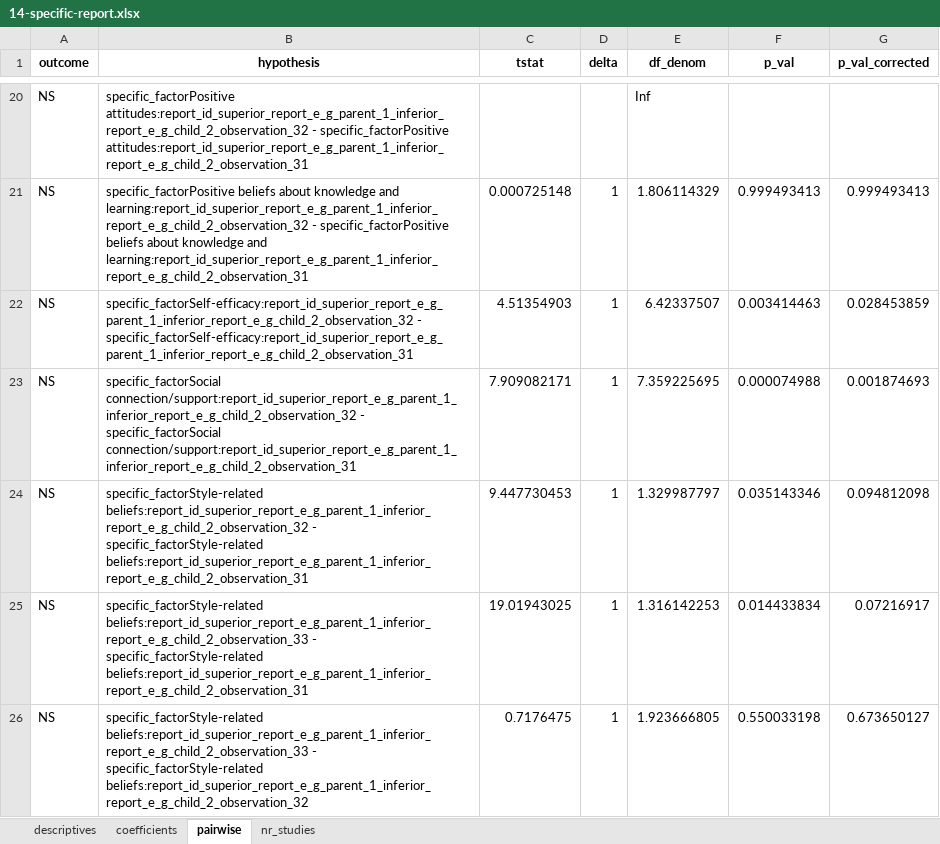
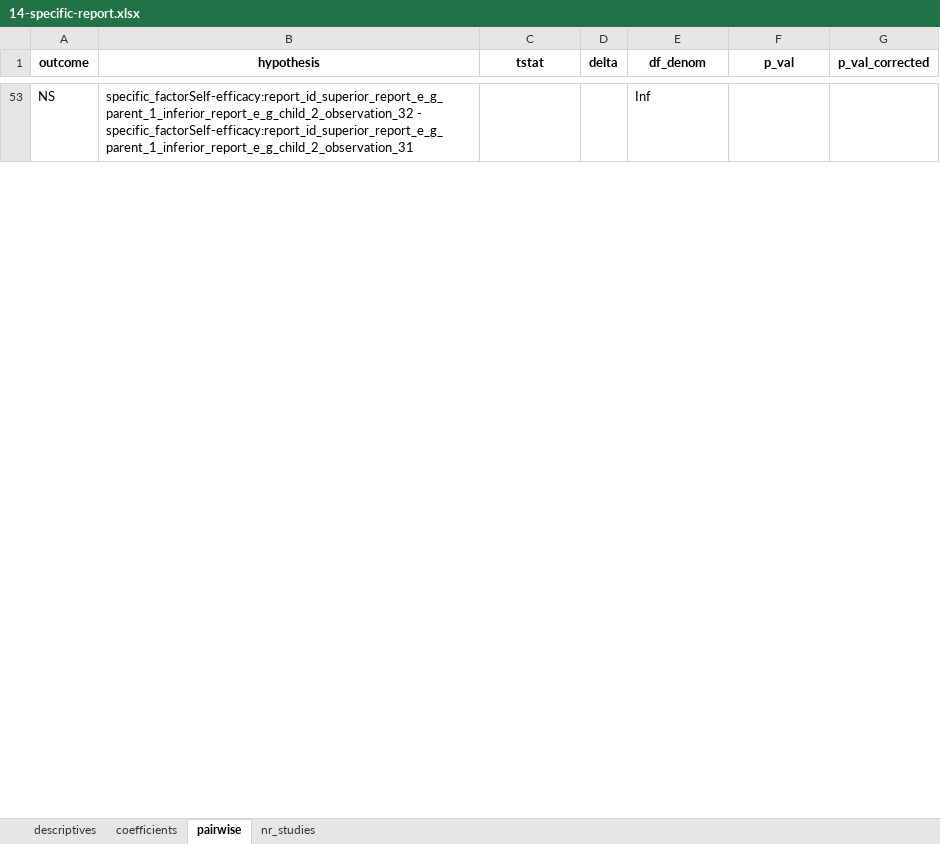
Before and after one commit to antonkalen/meta-analys-corr, an Excel workbook: output/14-specific-report.xlsx, sheet pairwise, drawn as a sheet; only a part is shown, gaps mark what is left out; values as stored, in another font and other column widths than the file's, no borders; removed rows and columns are numbered as before the commit, all else as after; the diff covers the shown part only; the diff names each change by its address in the sheet, - before the commit and + after, or states it on an @@ line.

```diff
--- a/output/14-specific-report.xlsx (sheet pairwise)
+++ b/output/14-specific-report.xlsx (sheet pairwise)
-B53 (hypothesis): specific_factorPositive attitudes:report_id_superior_report_e_g_parent_1_inferior_report_e_g_child_2_observation_32 - specific_factorPositive attitudes:report_id_superior_report_e_g_parent_1_inferior_report_e_g_child_2_observation_31
+B53 (hypothesis): specific_factorSelf-efficacy:report_id_superior_report_e_g_parent_1_inferior_report_e_g_child_2_observation_32 - specific_factorSelf-efficacy:report_id_superior_report_e_g_parent_1_inferior_report_e_g_child_2_observation_31
-row 21: NS | specific_factorPositive beliefs about knowledge and learning:report_id_superior_report_e_g_parent_1_inferior_report_e_g_child_2_observation_32 - specific_factorPositive beliefs about knowledge and learning:report_id_superior_report_e_g_parent_1_inferior_report_e_g_child_2_observation_31 | 0.000725148 | 1 | 1.806114329 | 0.999493413 | 0.999493413
-row 22: NS | specific_factorSelf-efficacy:report_id_superior_report_e_g_parent_1_inferior_report_e_g_child_2_observation_32 - specific_factorSelf-efficacy:report_id_superior_report_e_g_parent_1_inferior_report_e_g_child_2_observation_31 | 4.51354903 | 1 | 6.42337507 | 0.003414463 | 0.028453859
-row 23: NS | specific_factorSocial connection/support:report_id_superior_report_e_g_parent_1_inferior_report_e_g_child_2_observation_32 - specific_factorSocial connection/support:report_id_superior_report_e_g_parent_1_inferior_report_e_g_child_2_observation_31 | 7.909082171 | 1 | 7.359225695 | 0.000074988 | 0.001874693
-row 24: NS | specific_factorStyle-related beliefs:report_id_superior_report_e_g_parent_1_inferior_report_e_g_child_2_observation_32 - specific_factorStyle-related beliefs:report_id_superior_report_e_g_parent_1_inferior_report_e_g_child_2_observation_31 | 9.447730453 | 1 | 1.329987797 | 0.035143346 | 0.094812098
-row 25: NS | specific_factorStyle-related beliefs:report_id_superior_report_e_g_parent_1_inferior_report_e_g_child_2_observation_33 - specific_factorStyle-related beliefs:report_id_superior_report_e_g_parent_1_inferior_report_e_g_child_2_observation_31 | 19.01943025 | 1 | 1.316142253 | 0.014433834 | 0.07216917
-row 26: NS | specific_factorStyle-related beliefs:report_id_superior_report_e_g_parent_1_inferior_report_e_g_child_2_observation_33 - specific_factorStyle-related beliefs:report_id_superior_report_e_g_parent_1_inferior_report_e_g_child_2_observation_32 | 0.7176475 | 1 | 1.923666805 | 0.550033198 | 0.673650127
```
Also changed, not shown: 55 added rows and 35 removed rows elsewhere in this sheet, sheet coefficients, sheet nr_studies, sheet descriptives, output/08-specific.xlsx, output/09-specific-design.xlsx, 31 other files.
